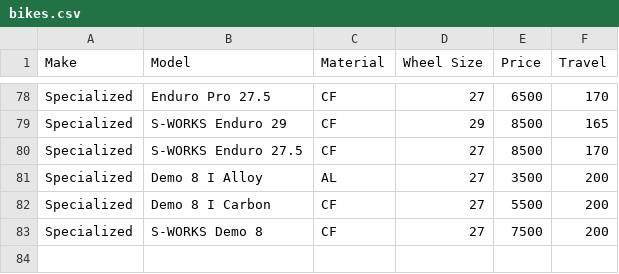
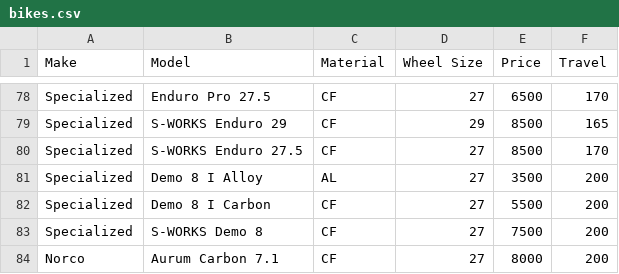
Before and after one commit to leo-bao47/semester_final, a CSV file: bikes.csv, drawn as a sheet; only a part is shown, gaps mark what is left out.

```diff
--- a/bikes.csv
+++ b/bikes.csv
@@ -83 +83,2 @@ Specialized,Demo 8 I Carbon,CF,27,5500,200
 Specialized,S-WORKS Demo 8,CF,27,7500,200
+Norco,Aurum Carbon 7.1,CF,27,8000,200
```
Also changed, not shown: 3 other files.
